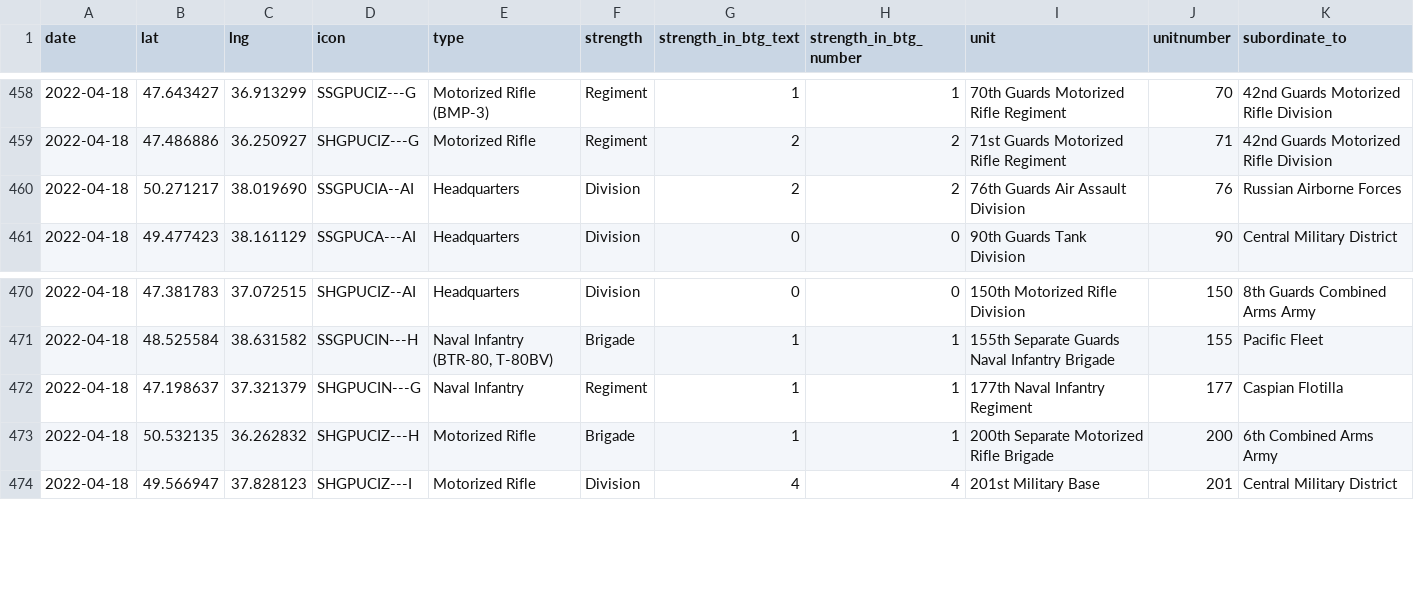
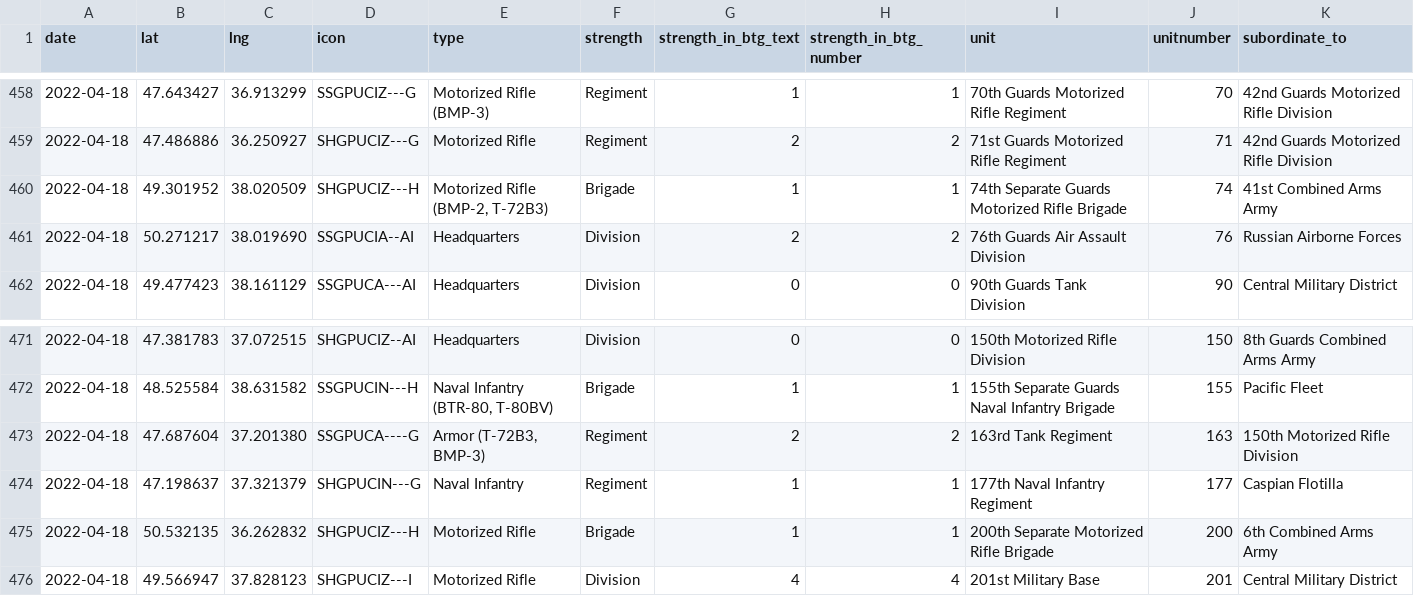
Before and after one commit to simonhuwiler/uawardata, a CSV file: data/csv/units_all.csv, drawn as a sheet; only a part is shown, gaps mark what is left out.

```diff
--- a/data/csv/units_all.csv
+++ b/data/csv/units_all.csv
@@ -459,2 +459,3 @@ date,lat,lng,icon,type,strength,strength_in_btg_text,strength_in_btg_number,unit
 2022-04-18,47.486886,36.250927,SHGPUCIZ---G,Motorized Rifle,Regiment,2,2,71st Guards Motorized Rifle Regiment,71,42nd Guards Motorized Rifle Division
+2022-04-18,49.301952,38.020509,SHGPUCIZ---H,"Motorized Rifle (BMP-2, T-72B3)",Brigade,1,1,74th Separate Guards Motorized Rifle Brigade,74,41st Combined Arms Army
 2022-04-18,50.271217,38.019690,SSGPUCIA--AI,Headquarters,Division,2,2,76th Guards Air Assault Division,76,Russian Airborne Forces
@@ -471,2 +472,3 @@ date,lat,lng,icon,type,strength,strength_in_btg_text,strength_in_btg_number,unit
 2022-04-18,48.525584,38.631582,SSGPUCIN---H,"Naval Infantry (BTR-80, T-80BV)",Brigade,1,1,155th Separate Guards Naval Infantry Brigade,155,Pacific Fleet
+2022-04-18,47.687604,37.201380,SSGPUCA----G,"Armor (T-72B3, BMP-3)",Regiment,2,2,163rd Tank Regiment,163,150th Motorized Rifle Division
 2022-04-18,47.198637,37.321379,SHGPUCIN---G,Naval Infantry,Regiment,1,1,177th Naval Infantry Regiment,177,Caspian Flotilla
```
Also changed, not shown: data/csv/btgs_all.csv, data/csv/btgs_current.csv, 5 other files.
